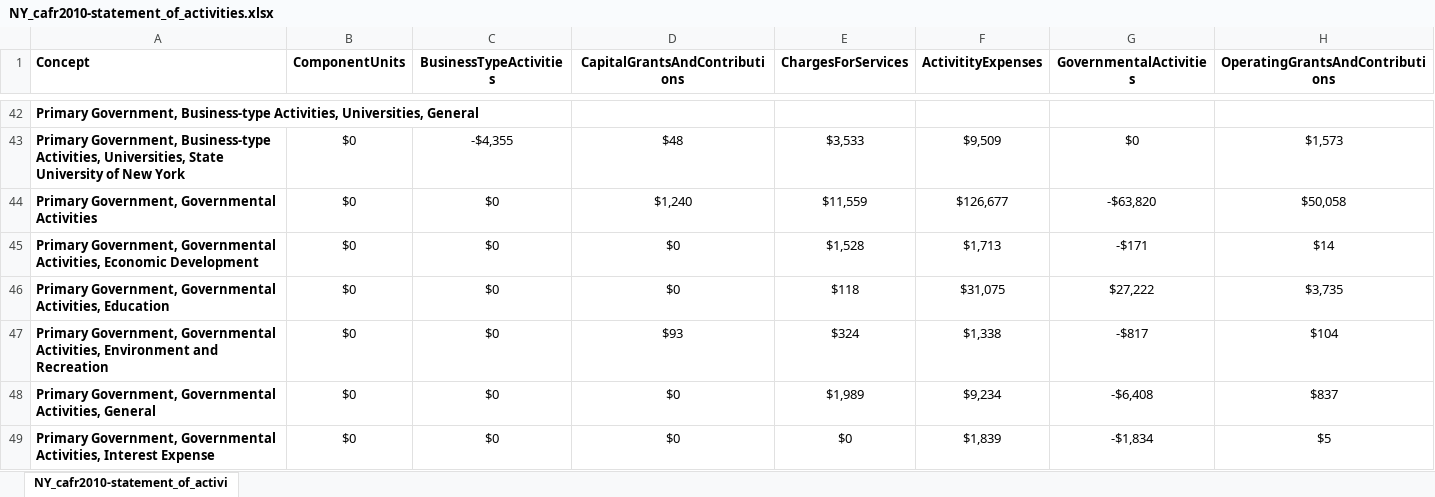
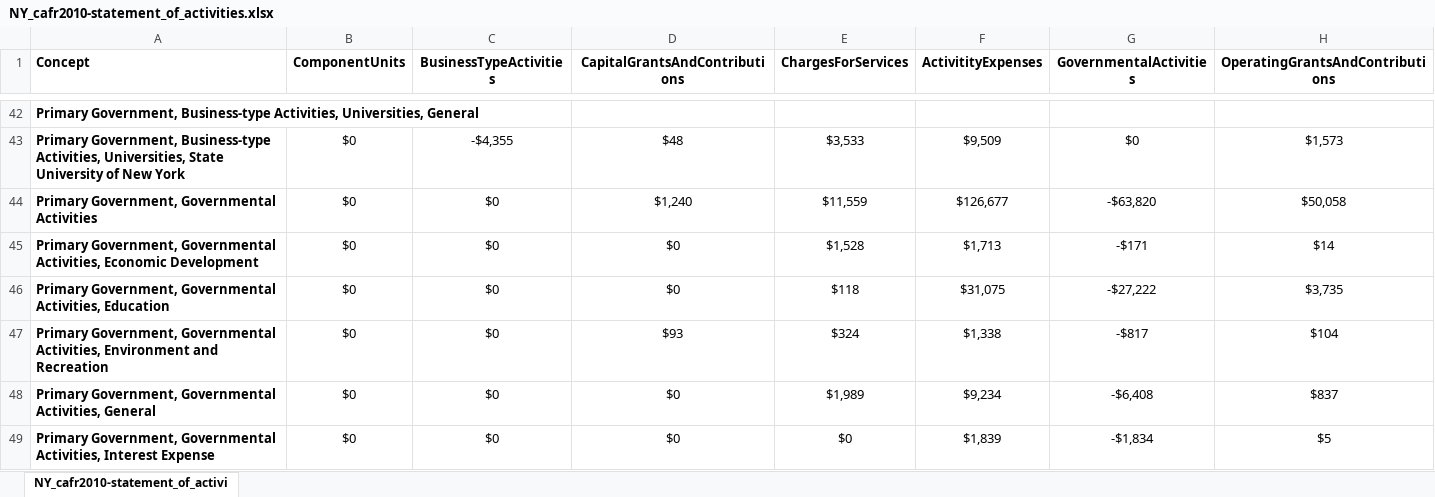
Before and after one commit to OpenTechStrategies/cafr-parsing, an Excel workbook: example-output/xslx/NY_cafr2010-statement_of_activities.xlsx, sheet NY_cafr2010-statement_of_activi, drawn as a sheet; only a part is shown, gaps mark what is left out; values as stored, in another font and other column widths than the file's, no borders; conditional formats not drawn; the diff names each change by its address in the sheet, - before the commit and + after, or states it on an @@ line.

```diff
--- a/example-output/xslx/NY_cafr2010-statement_of_activities.xlsx (sheet NY_cafr2010-statement_of_activi)
+++ b/example-output/xslx/NY_cafr2010-statement_of_activities.xlsx (sheet NY_cafr2010-statement_of_activi)
-G46 (GovernmentalActivities): $27,222
+G46 (GovernmentalActivities): -$27,222
```
Also changed, not shown: example-output/xslx/NY_cafr2011-statement_of_activities.xlsx, example-output/xslx/NY_cafr2012-statement_of_activities.xlsx, 13 other files.
